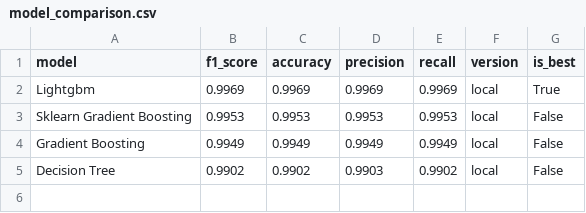
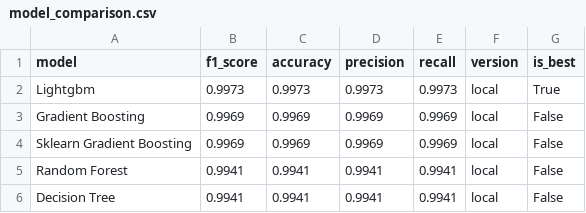
Before and after one commit to saqibahmadsiddiqui/aqi-forecasting-system, a CSV file: data/processed/model_comparison.csv, drawn as a sheet.

```diff
--- a/data/processed/model_comparison.csv
+++ b/data/processed/model_comparison.csv
@@ -1,5 +1,6 @@
 model,f1_score,accuracy,precision,recall,version,is_best
-Lightgbm,0.9969,0.9969,0.9969,0.9969,local,True
-Sklearn Gradient Boosting,0.9953,0.9953,0.9953,0.9953,local,False
-Gradient Boosting,0.9949,0.9949,0.9949,0.9949,local,False
-Decision Tree,0.9902,0.9902,0.9903,0.9902,local,False
+Lightgbm,0.9973,0.9973,0.9973,0.9973,local,True
+Gradient Boosting,0.9969,0.9969,0.9969,0.9969,local,False
+Sklearn Gradient Boosting,0.9969,0.9969,0.9969,0.9969,local,False
+Random Forest,0.9941,0.9941,0.9941,0.9941,local,False
+Decision Tree,0.9941,0.9941,0.9941,0.9941,local,False
```
Also changed, not shown: data/processed/latest_predictions.csv.
